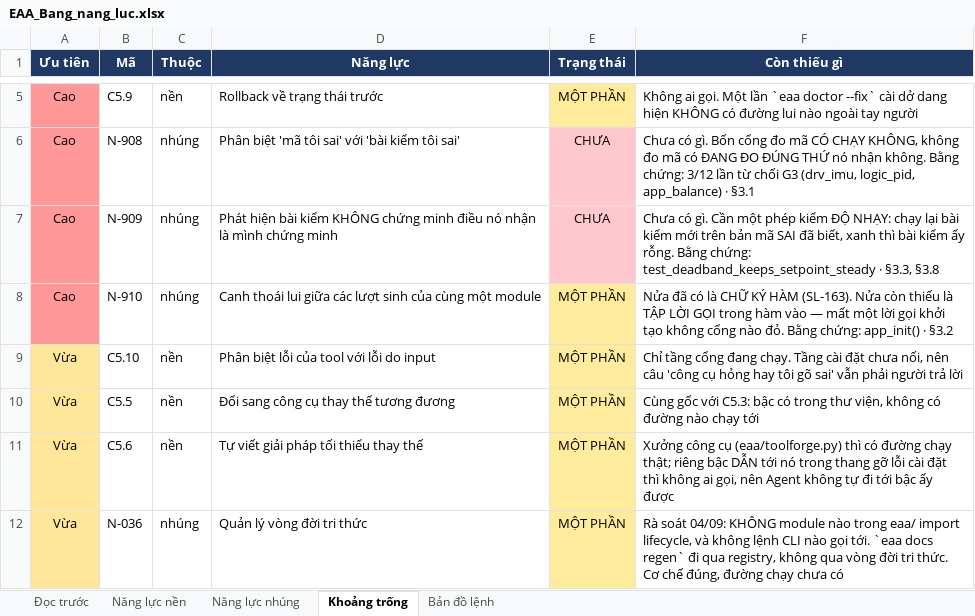
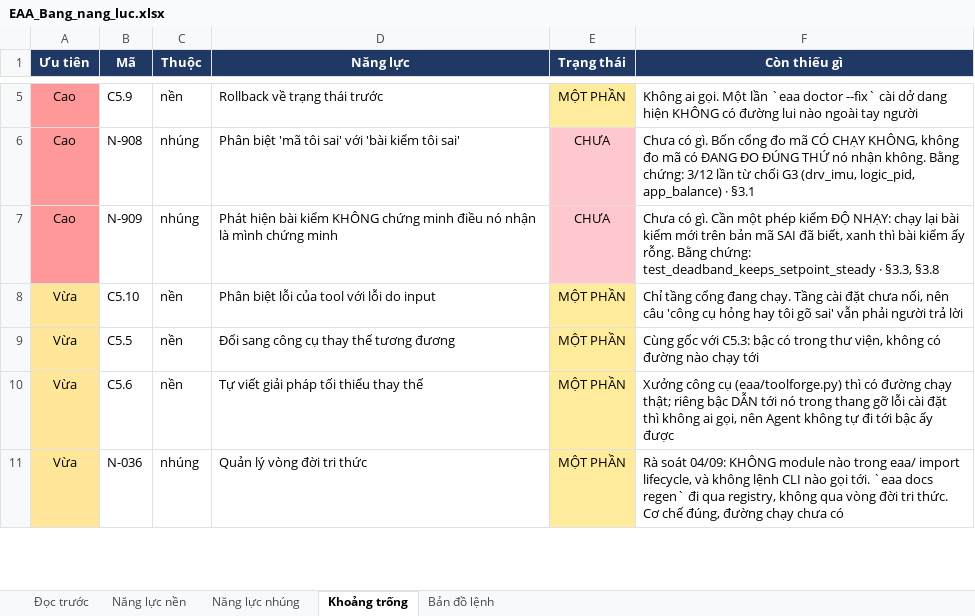
Before and after one commit to mobiluckvn/Agent, an Excel workbook: docs/EAA_Bang_nang_luc.xlsx, sheet Khoảng trống, drawn as a sheet; only a part is shown, gaps mark what is left out; values as stored, in another font and other column widths than the file's, no borders; the diff names each change by its address in the sheet, - before the commit and + after, or states it on an @@ line.

```diff
--- a/docs/EAA_Bang_nang_luc.xlsx (sheet Khoảng trống)
+++ b/docs/EAA_Bang_nang_luc.xlsx (sheet Khoảng trống)
-row 8: Cao | N-910 | nhúng | Canh thoái lui giữa các lượt sinh của cùng một module | MỘT PHẦN | Nửa đã có là CHỮ KÝ HÀM (SL-163). Nửa còn thiếu là TẬP LỜI GỌI trong hàm vào — mất một lời gọi khởi tạo không cổng nào đỏ. Bằng chứng: app_init() · §3.2
```
Also changed, not shown: sheet Năng lực nhúng, sheet Đọc trước, docs/EAA_Nghiep_vu_Agent.xlsx, 6 other files.
